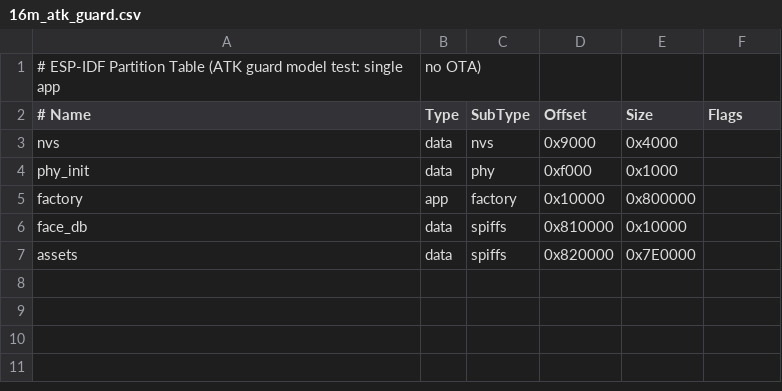
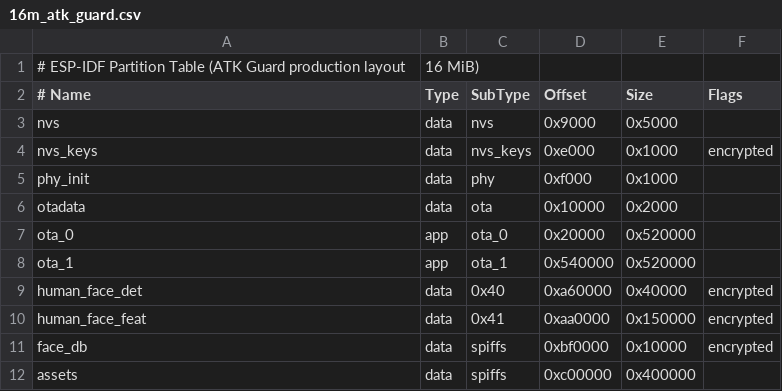
Before and after one commit to eidolon-os/eidolon-client-esp32, a CSV file: partitions/v2/16m_atk_guard.csv, drawn as a sheet; removed rows and columns are numbered as before the commit, all else as after; the diff names each change by its address in the sheet, - before the commit and + after, or states it on an @@ line.

Commit message:
feat(guard): add ATK control and owner face runtime

```diff
--- a/partitions/v2/16m_atk_guard.csv
+++ b/partitions/v2/16m_atk_guard.csv
-row 1: # ESP-IDF Partition Table (ATK guard model test: single app | no OTA)
+row 1: # ESP-IDF Partition Table (ATK Guard production layout | 16 MiB)
-E3 (Size): 0x4000
+E3 (Size): 0x5000
+row 4: nvs_keys | data | nvs_keys | 0xe000 | 0x1000 | encrypted
-row 5: factory | app | factory | 0x10000 | 0x800000
+row 6: otadata | data | ota | 0x10000 | 0x2000
+row 7: ota_0 | app | ota_0 | 0x20000 | 0x520000
+row 8: ota_1 | app | ota_1 | 0x540000 | 0x520000
+row 9: human_face_det | data | 0x40 | 0xa60000 | 0x40000 | encrypted
+row 10: human_face_feat | data | 0x41 | 0xaa0000 | 0x150000 | encrypted
-D11 (Offset): 0x810000
+D11 (Offset): 0xbf0000
-F11 (Flags): (empty)
+F11 (Flags): encrypted
-D12 (Offset): 0x820000
+D12 (Offset): 0xc00000
-E12 (Size): 0x7E0000
+E12 (Size): 0x400000
```
Also changed, not shown: 20 other files.
